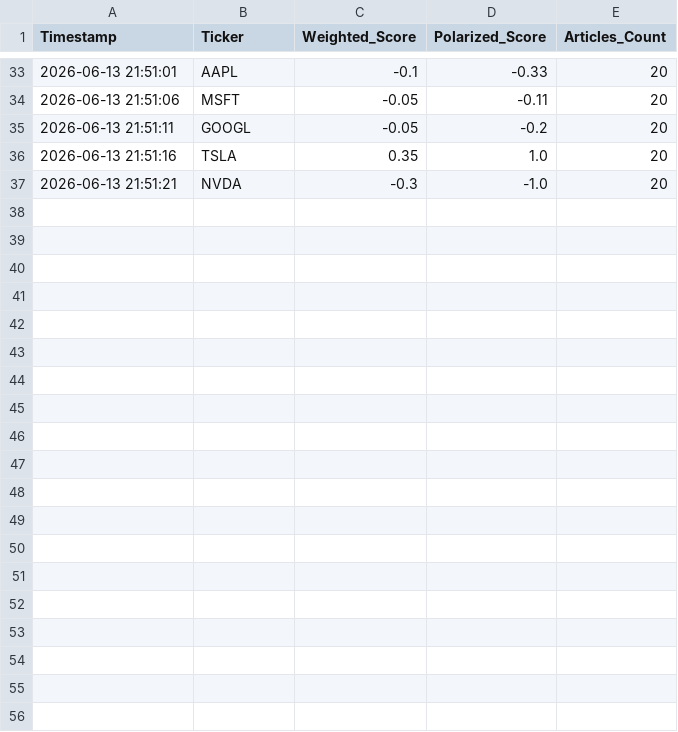
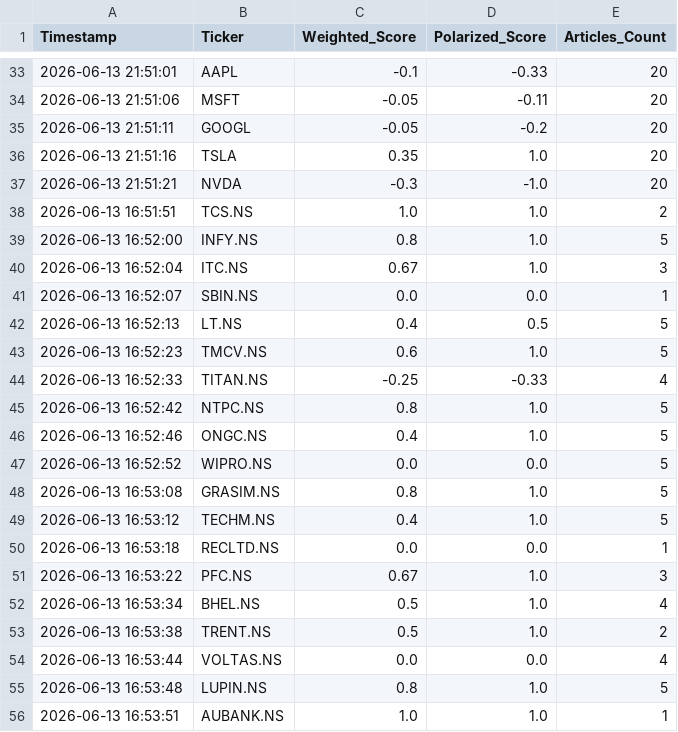
Before and after one commit to tamilarasu0819/market-predictor, a CSV file: sentiment_history.csv, drawn as a sheet; only a part is shown, gaps mark what is left out; the diff covers the shown part only.

```diff
--- a/sentiment_history.csv
+++ b/sentiment_history.csv
@@ -37 +37,20 @@ Timestamp,Ticker,Weighted_Score,Polarized_Score,Articles_Count
 2026-06-13 21:51:21,NVDA,-0.3,-1.0,20
+2026-06-13 16:51:51,TCS.NS,1.0,1.0,2
+2026-06-13 16:52:00,INFY.NS,0.8,1.0,5
+2026-06-13 16:52:04,ITC.NS,0.67,1.0,3
+2026-06-13 16:52:07,SBIN.NS,0.0,0.0,1
+2026-06-13 16:52:13,LT.NS,0.4,0.5,5
+2026-06-13 16:52:23,TMCV.NS,0.6,1.0,5
+2026-06-13 16:52:33,TITAN.NS,-0.25,-0.33,4
+2026-06-13 16:52:42,NTPC.NS,0.8,1.0,5
+2026-06-13 16:52:46,ONGC.NS,0.4,1.0,5
+2026-06-13 16:52:52,WIPRO.NS,0.0,0.0,5
+2026-06-13 16:53:08,GRASIM.NS,0.8,1.0,5
+2026-06-13 16:53:12,TECHM.NS,0.4,1.0,5
+2026-06-13 16:53:18,RECLTD.NS,0.0,0.0,1
+2026-06-13 16:53:22,PFC.NS,0.67,1.0,3
+2026-06-13 16:53:34,BHEL.NS,0.5,1.0,4
+2026-06-13 16:53:38,TRENT.NS,0.5,1.0,2
+2026-06-13 16:53:44,VOLTAS.NS,0.0,0.0,4
+2026-06-13 16:53:48,LUPIN.NS,0.8,1.0,5
+2026-06-13 16:53:51,AUBANK.NS,1.0,1.0,1
```
Also changed, not shown: 17 added rows elsewhere in this file.
